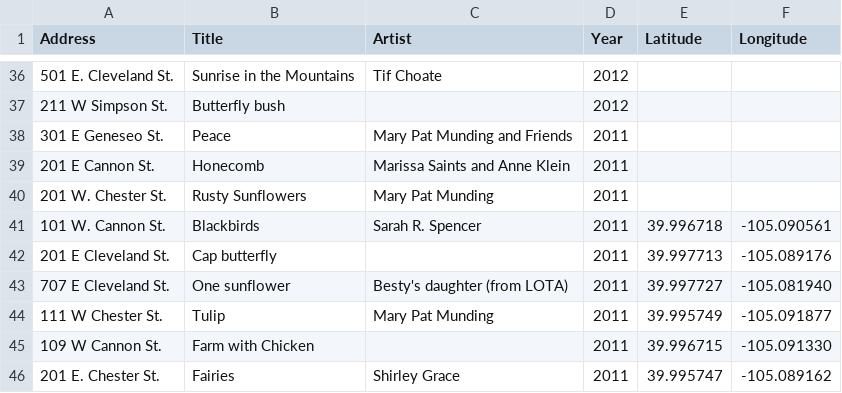
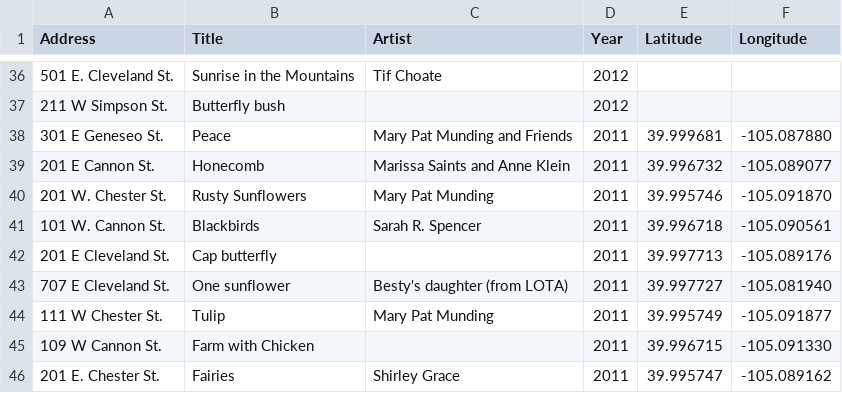
Before and after one commit to saintsjd/lafayette-co-arts, a CSV file: alley-art-murals.csv, drawn as a sheet; only a part is shown, gaps mark what is left out.

Commit message:
Update alley-art-murals.csv

```diff
--- a/alley-art-murals.csv
+++ b/alley-art-murals.csv
@@ -37,5 +37,5 @@ Address, Title, Artist, Year,Latitude,Longitude
 "211 W Simpson St.","Butterfly bush",,2012,,
-"301 E Geneseo St.","Peace","Mary Pat Munding and Friends",2011,,
-"201 E Cannon St.","Honecomb","Marissa Saints and Anne Klein",2011,,
-"201 W. Chester St.","Rusty Sunflowers","Mary Pat Munding",2011,,
+"301 E Geneseo St.","Peace","Mary Pat Munding and Friends",2011,39.999681,-105.087880
+"201 E Cannon St.","Honecomb","Marissa Saints and Anne Klein",2011,39.996732,-105.089077
+"201 W. Chester St.","Rusty Sunflowers","Mary Pat Munding",2011,39.995746,-105.091870
 "101 W. Cannon St.","Blackbirds","Sarah R. Spencer",2011,39.996718,-105.090561
```
